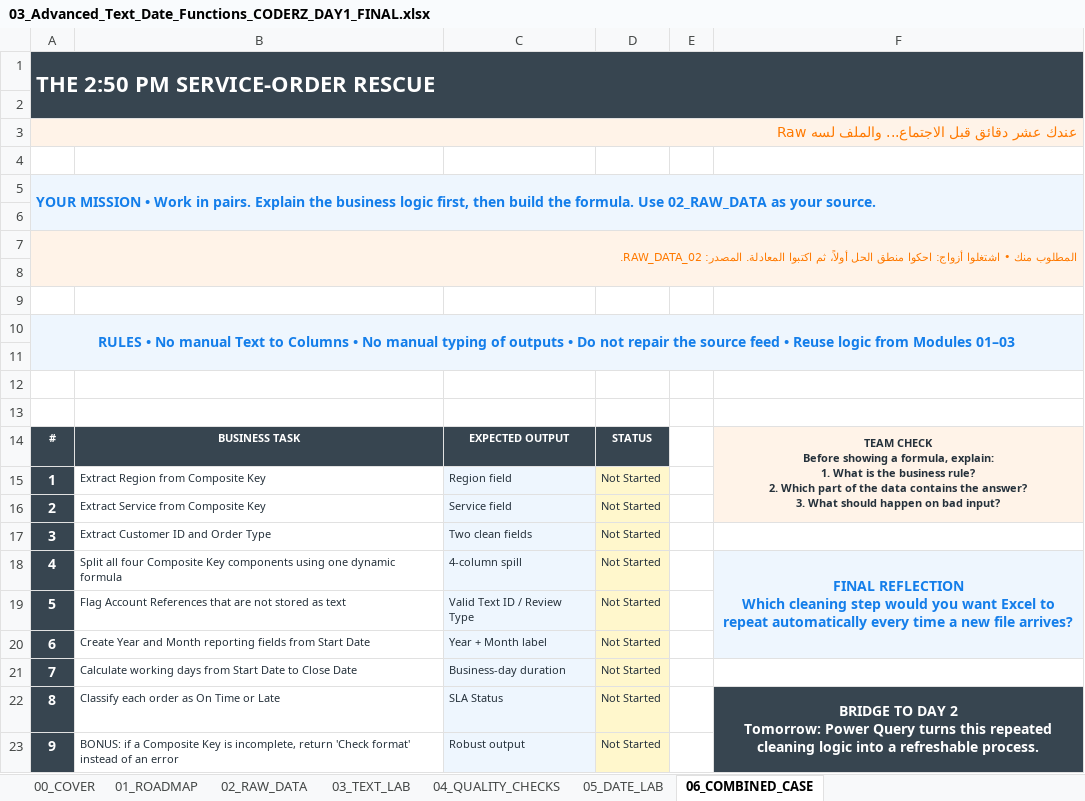
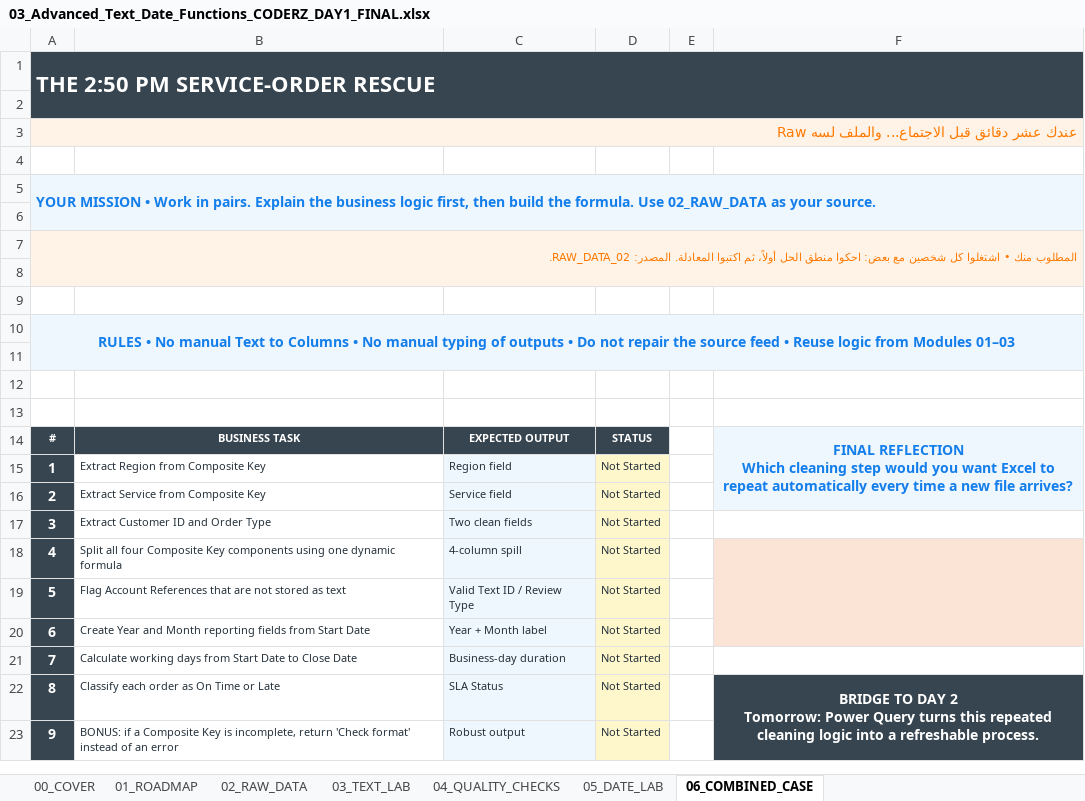
Before and after one commit to BaselGhanem/orange-excel-experience, an Excel workbook: downloads/day1/03_Advanced_Text_Date_Functions_CODERZ_DAY1_FINAL.xlsx, sheet 06_COMBINED_CASE, drawn as a sheet; values as stored, in another font and other column widths than the file's, no borders; ↵ is a line break in a cell; the diff names each change by its address in the sheet, - before the commit and + after, or states it on an @@ line.

```diff
--- a/downloads/day1/03_Advanced_Text_Date_Functions_CODERZ_DAY1_FINAL.xlsx (sheet 06_COMBINED_CASE)
+++ b/downloads/day1/03_Advanced_Text_Date_Functions_CODERZ_DAY1_FINAL.xlsx (sheet 06_COMBINED_CASE)
-A7: …• اشتغلوا أزواج: احكوا منطق…
+A7: …• اشتغلوا كل شخصين مع بعض: احكوا منطق…
-F14: TEAM CHECK ↵ Before showing a formula, explain: ↵ 1. What is the business rule? ↵ 2. Which part of the data contains the answer? ↵ 3. What should happen on bad input?
+F14: FINAL REFLECTION ↵ Which cleaning step would you want Excel to repeat automatically every time a new file arrives?
-F14 text colour: #25313B
+F14 text colour: #147EEA, text size: larger
-F18: FINAL REFLECTION ↵ Which cleaning step would you want Excel to repeat automatically every time a new file arrives?
+F18: (empty)
-F18:F20 fill: #EEF6FE
+F18:F20 fill: #FBE3D6
```
Also changed, not shown: sheet 03_TEXT_LAB, sheet 05_DATE_LAB, sheet 01_ROADMAP, sheet 02_RAW_DATA, sheet 00_COVER, formulas that keep their value, charts or pictures.
